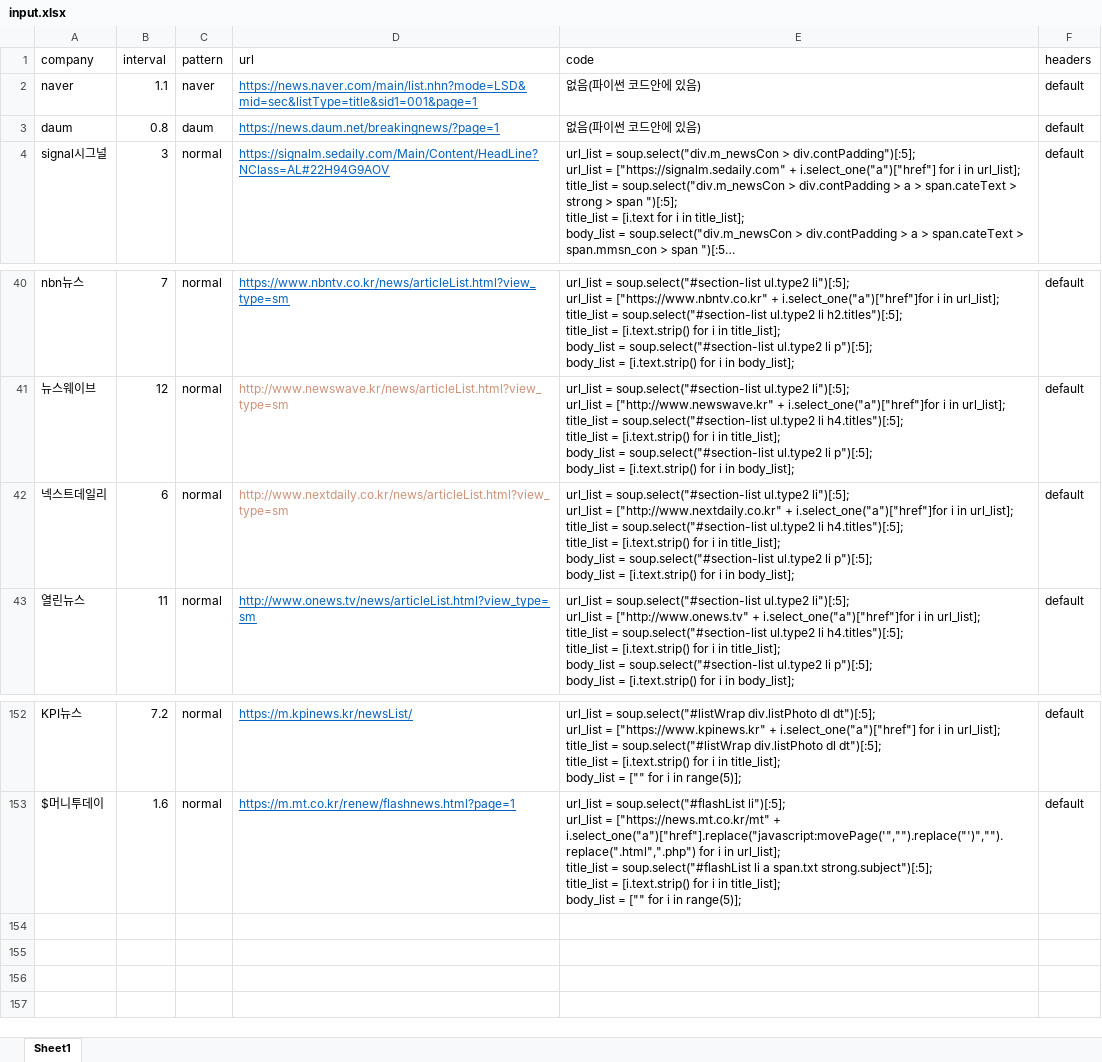
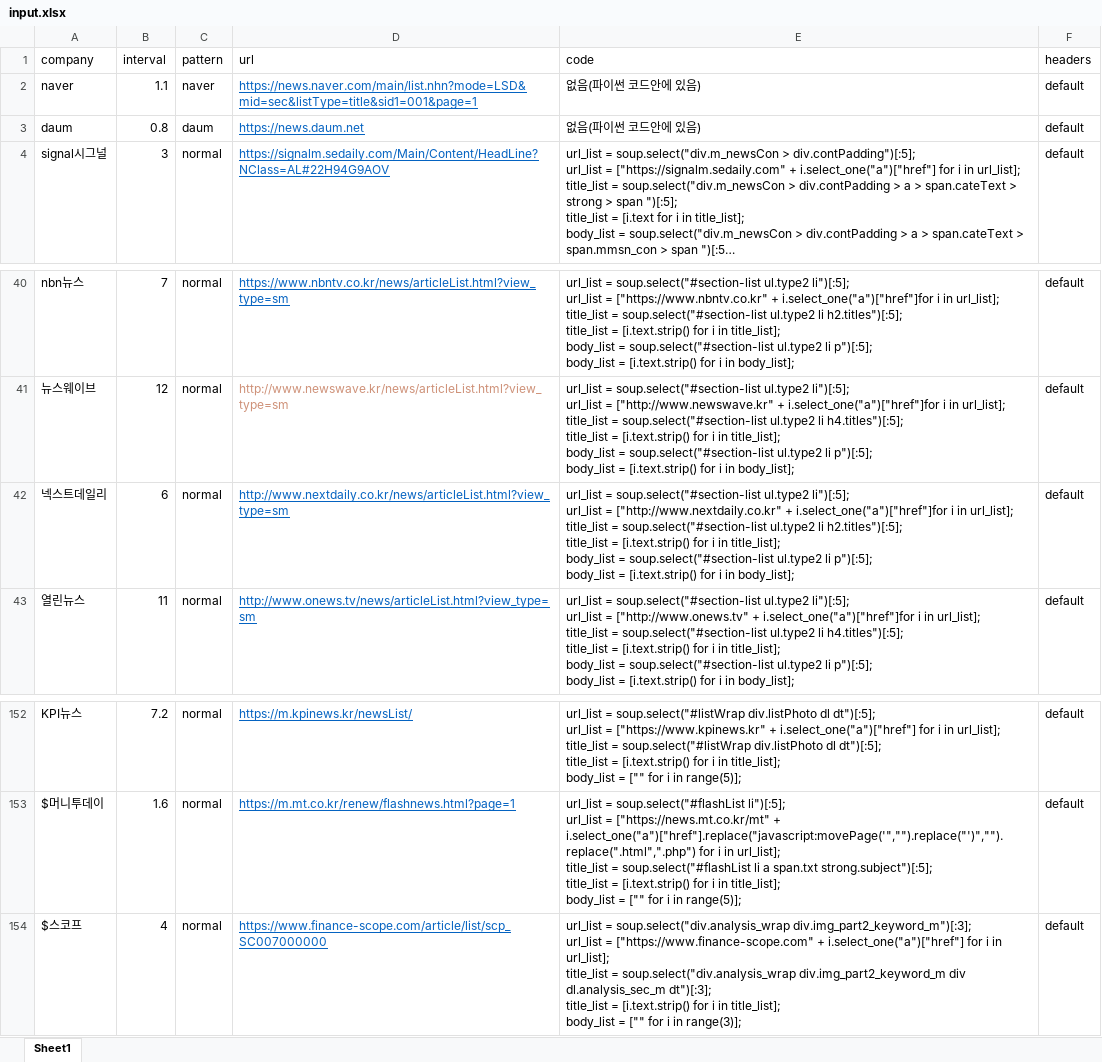
Before and after one commit to ryangu77/public, an Excel workbook: input.xlsx, sheet Sheet1, drawn as a sheet; only a part is shown, gaps mark what is left out; long unchanged cells end in …; values as stored, in another font and other column widths than the file's, no borders; ↵ is a line break in a cell; the diff names each change by its address in the sheet, - before the commit and + after, or states it on an @@ line.

Commit message:
Add files via upload

```diff
--- a/input.xlsx (sheet Sheet1)
+++ b/input.xlsx (sheet Sheet1)
-D3 (url): https://news.daum.net/breakingnews/?page=1
+D3 (url): https://news.daum.net
@@ D42 underline: off → on, text colour: #CE9178 → #0563C1 @@
-E42 (code): …ul.type2 li h4.titles")[:5]; ↵ title_list =…
+E42 (code): …ul.type2 li h2.titles")[:5]; ↵ title_list =…
+row 154: $스코프 | 4 | normal | https://www.finance-scope.com/article/list/scp_SC007000000 | url_list = soup.select("div.analysis_wrap div.img_part2_keyword_m")[:3]; ↵ url_list = ["https://www.finance-scope.com" + i.select_one("a")["href"] for i in url_list]; ↵ title_list = soup.select("div.analysis_wrap div.img_part2_keyword_m div dl.analysis_sec_m dt")[:3]; ↵ title_list = [i.text.strip() for i in title_list]; ↵ body_list = ["" for i in range(3)]; | default
```
